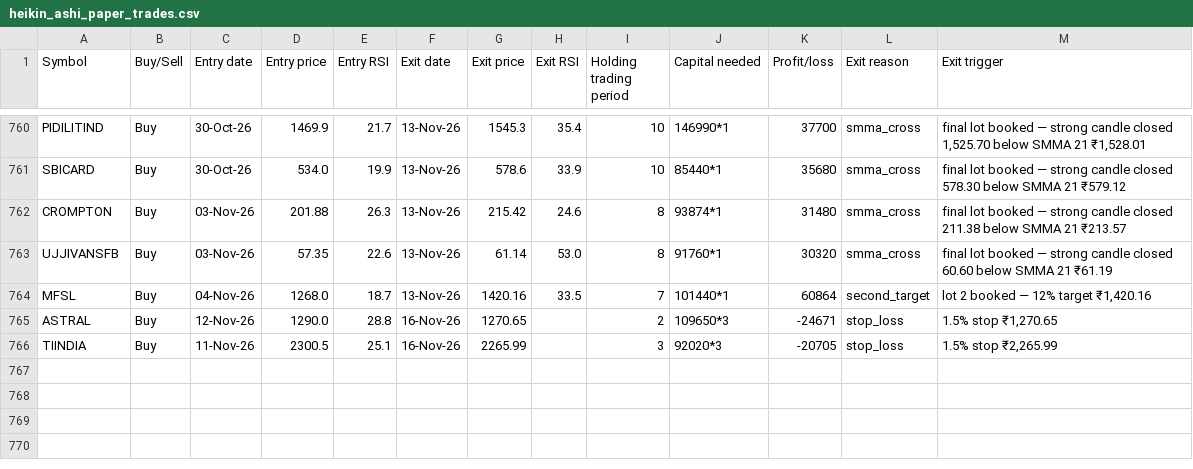
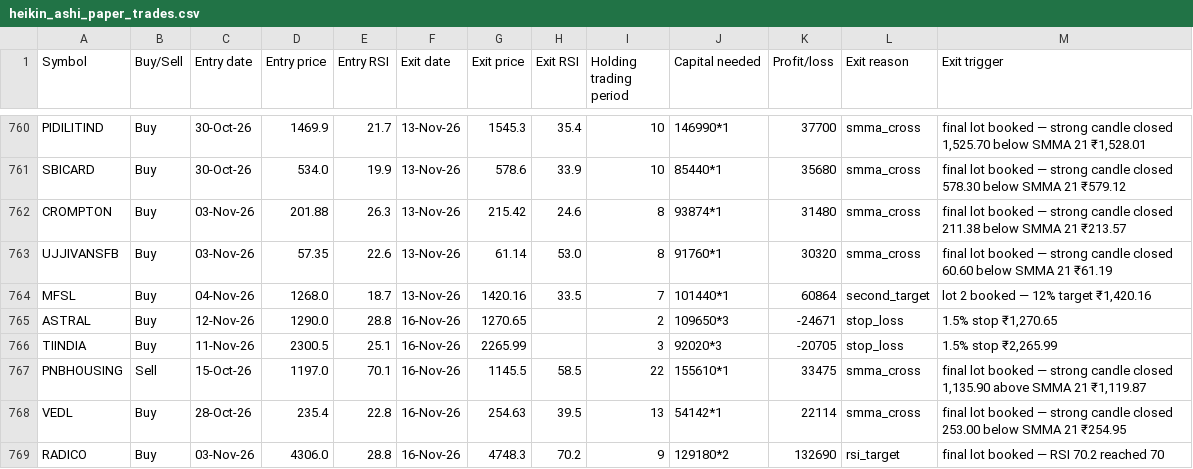
Before and after one commit to AbhilashMunnur/oi-with-stocks, a CSV file: data/heikin_ashi_paper_trades.csv, drawn as a sheet; only a part is shown, gaps mark what is left out; the diff names each change by its address in the sheet, - before the commit and + after, or states it on an @@ line.

```diff
--- a/data/heikin_ashi_paper_trades.csv
+++ b/data/heikin_ashi_paper_trades.csv
+row 767: PNBHOUSING | Sell | 15-Oct-26 | 1197.0 | 70.1 | 16-Nov-26 | 1145.5 | 58.5 | 22 | 155610*1 | 33475 | smma_cross | final lot booked — strong candle closed 1,135.90 above SMMA 21 ₹1,119.87
+row 768: VEDL | Buy | 28-Oct-26 | 235.4 | 22.8 | 16-Nov-26 | 254.63 | 39.5 | 13 | 54142*1 | 22114 | smma_cross | final lot booked — strong candle closed 253.00 below SMMA 21 ₹254.95
+row 769: RADICO | Buy | 03-Nov-26 | 4306.0 | 28.8 | 16-Nov-26 | 4748.3 | 70.2 | 9 | 129180*2 | 132690 | rsi_target | final lot booked — RSI 70.2 reached 70
```
Also changed, not shown: data/rsi_candle_3lot_paper_trades.csv, data/rsi_candle_3m_2w_paper_trades.csv, 6 other files.
